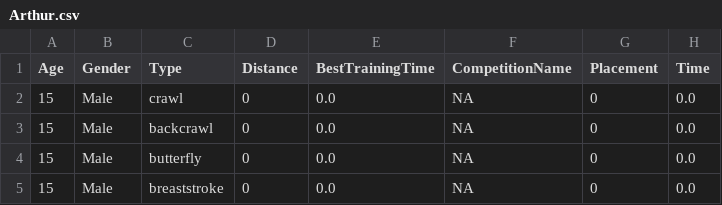
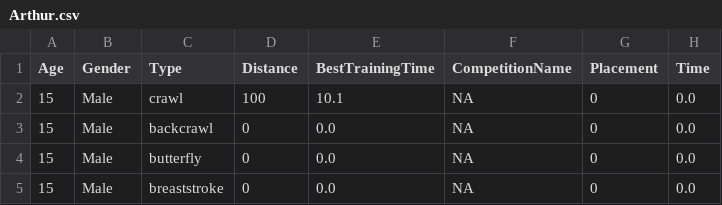
Before and after one commit to KevinFHansen/Delfinen, a CSV file: Delfin/Ressources/Team/Junior/Male/Arthur.csv, drawn as a sheet.

```diff
--- a/Delfin/Ressources/Team/Junior/Male/Arthur.csv
+++ b/Delfin/Ressources/Team/Junior/Male/Arthur.csv
@@ -1,3 +1,3 @@
 Age;Gender;Type;Distance;BestTrainingTime;CompetitionName;Placement;Time
-15;Male;crawl;0;0.0;NA;0;0.0
+15;Male;crawl;100;10.1;NA;0;0.0
 15;Male;backcrawl;0;0.0;NA;0;0.0
```
Also changed, not shown: Delfin/Ressources/Members.csv, Delfin/Ressources/SubscriptionList.csv, 9 other files.
